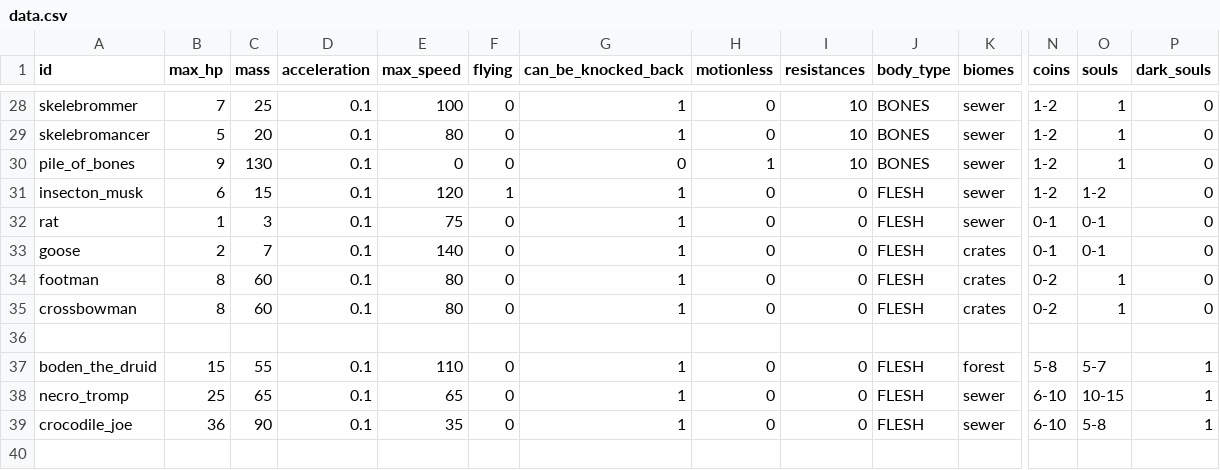
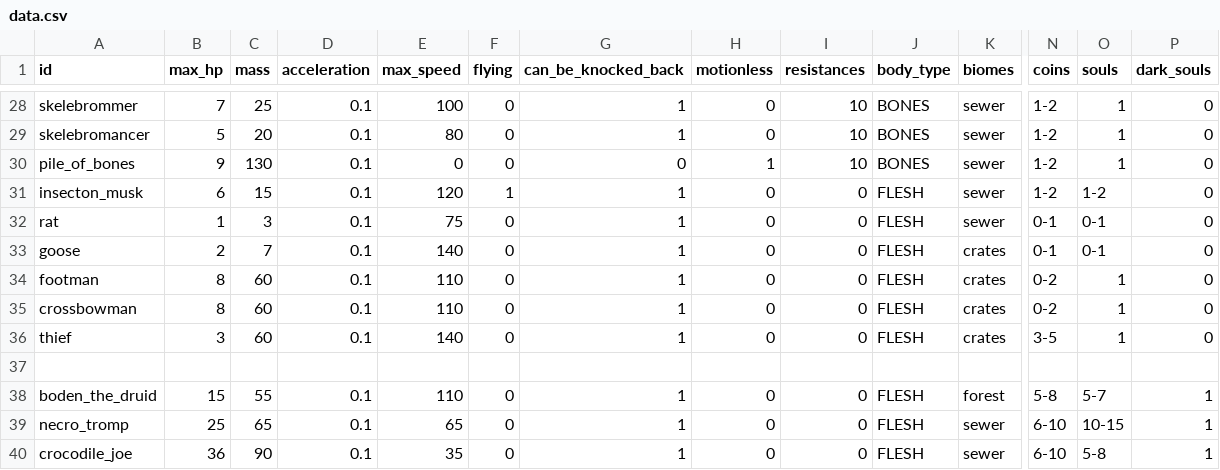
Before and after one commit to MateuSai/Where-is-the-Princess, a CSV file: Characters/data.csv, drawn as a sheet; only a part is shown, gaps mark what is left out; rows hold the shown columns only; the diff names each change by its address in the sheet, - before the commit and + after, or states it on an @@ line.

Commit message:
A little bugged thief behavior

```diff
--- a/Characters/data.csv
+++ b/Characters/data.csv
-E34:E35 (max_speed): 80
+E34:E35 (max_speed): 110
+row 36: thief | 3 | 60 | 0.1 | 140 | 0 | 1 | 0 | 0 | FLESH | crates | 3-5 | 1 | 0
```
Also changed, not shown: 12 other files.
